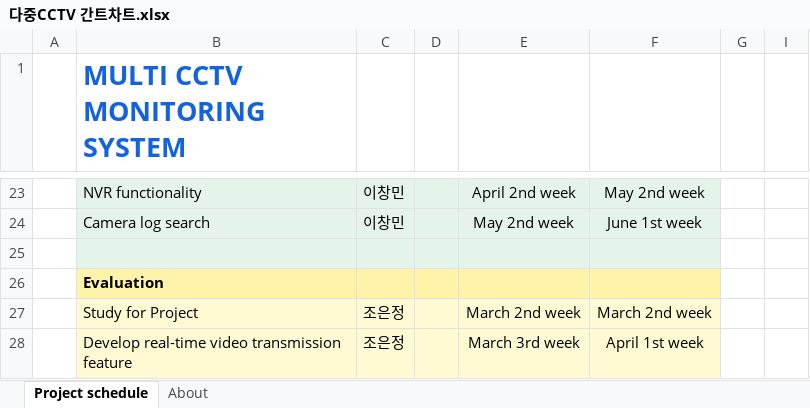
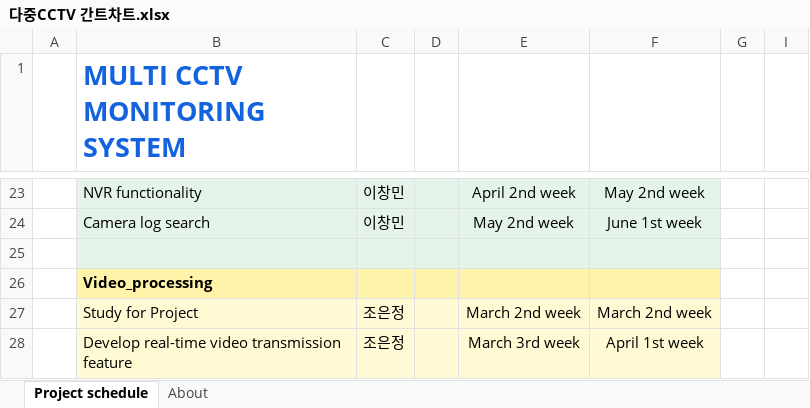
Before and after one commit to qkrjuyeol/multi-cctv, an Excel workbook: documents/다중CCTV 간트차트.xlsx, sheet Project schedule, drawn as a sheet; only a part is shown, gaps mark what is left out; values as stored, in another font and other column widths than the file's, no borders; the diff names each change by its address in the sheet, - before the commit and + after, or states it on an @@ line.

Commit message:
수행계획서, 간트차트 업데이트

```diff
--- a/documents/다중CCTV 간트차트.xlsx (sheet Project schedule)
+++ b/documents/다중CCTV 간트차트.xlsx (sheet Project schedule)
-B26 (MULTI CCTV MONITORING SYSTEM): Evaluation
+B26 (MULTI CCTV MONITORING SYSTEM): Video_processing
```
Also changed, not shown: 7 other files.
